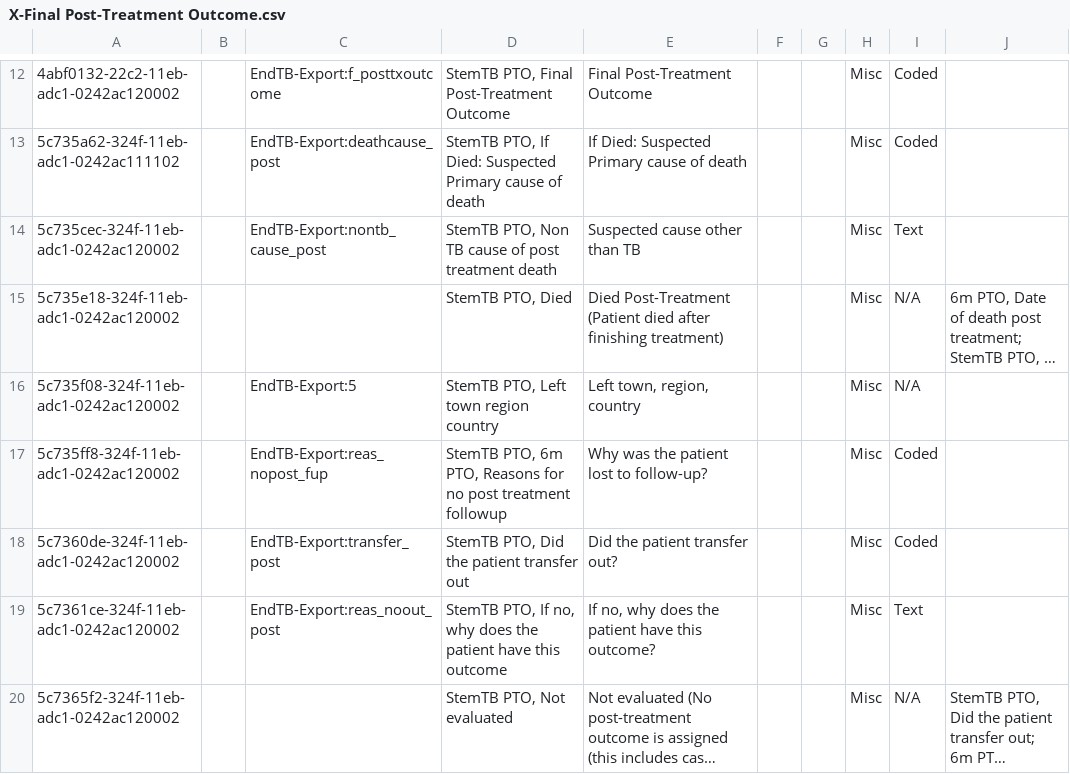
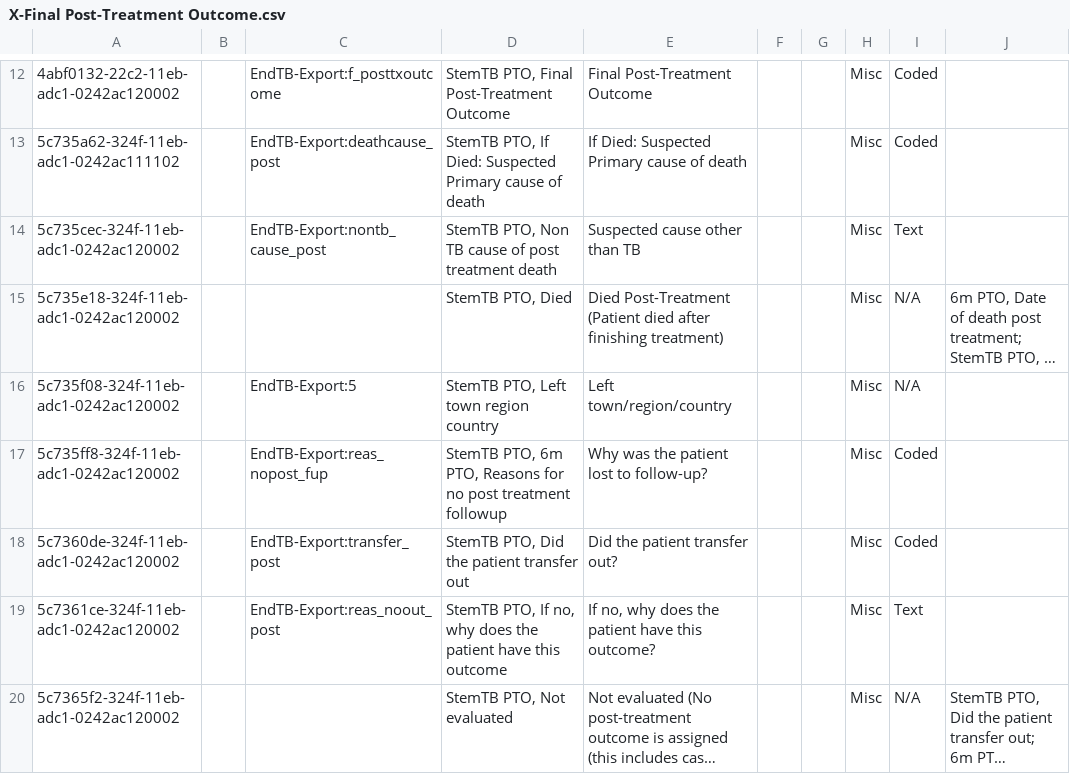
Before and after one commit to endtb/package1, a CSV file: concepts/X-Final Post-Treatment Outcome.csv, drawn as a sheet; only a part is shown, gaps mark what is left out; long unchanged cells end in …; the diff covers the shown part only; the diff names each change by its address in the sheet, - before the commit and + after, or states it on an @@ line.

```diff
--- a/concepts/X-Final Post-Treatment Outcome.csv
+++ b/concepts/X-Final Post-Treatment Outcome.csv
-E16: Left town, region, country
+E16: Left town/region/country
```
Also changed, not shown: 1 edited cell elsewhere in this file.
